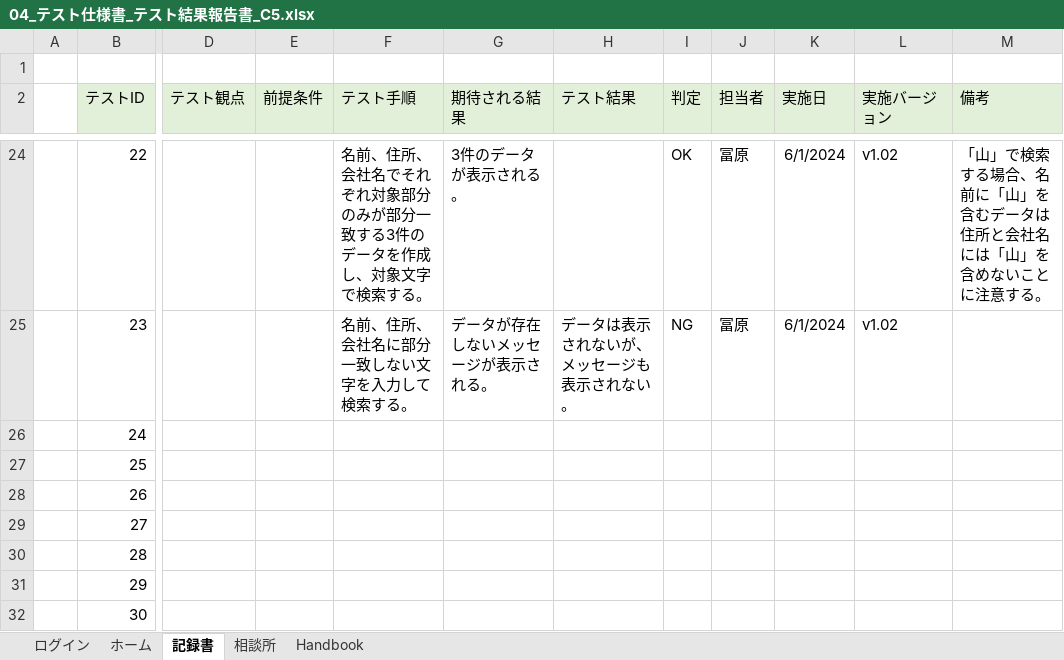
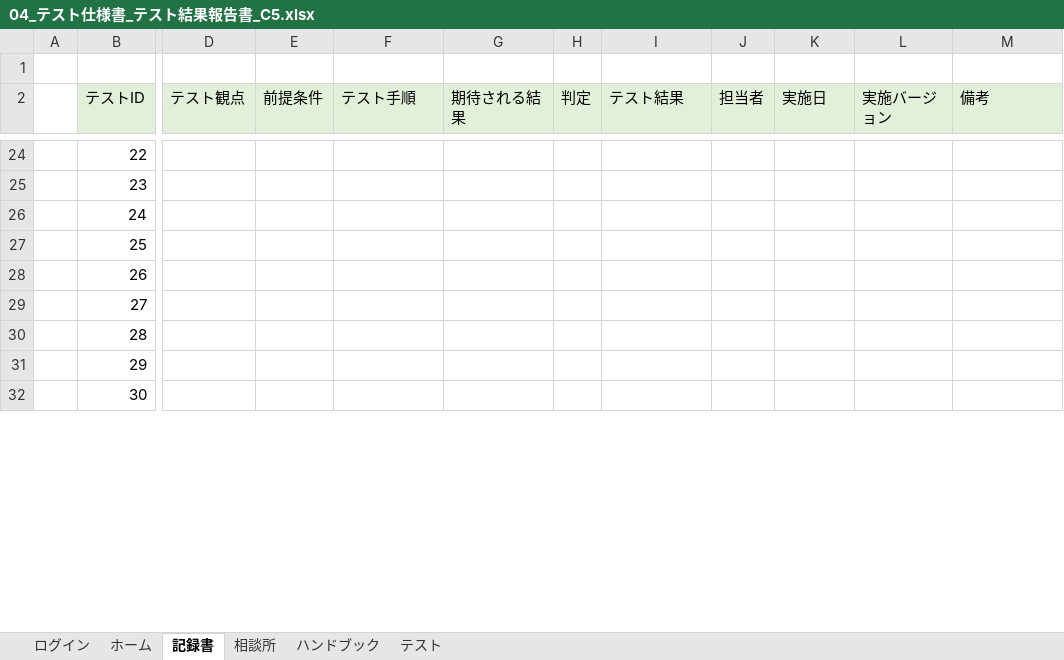
Before and after one commit to plusdojo2024/C5, an Excel workbook: doc/04_テスト仕様書_テスト結果報告書_C5.xlsx, sheet 記録書, drawn as a sheet; only a part is shown, gaps mark what is left out; values as stored, in another font and other column widths than the file's, no borders; charts and pictures not drawn; removed rows and columns are numbered as before the commit, all else as after; the diff covers the shown part only; the diff names each change by its address in the sheet, - before the commit and + after, or states it on an @@ line.

Commit message:
Update 04_テスト仕様書_テスト結果報告書_C5.xlsx

```diff
--- a/doc/04_テスト仕様書_テスト結果報告書_C5.xlsx (sheet 記録書)
+++ b/doc/04_テスト仕様書_テスト結果報告書_C5.xlsx (sheet 記録書)
-sheet tab: Handbook
+sheet tab: ハンドブック
+sheet tab: テスト
+column H (判定), empty
-column I (判定), rows 24-25: OK | NG
-F24 (テスト手順): 名前、住所、会社名でそれぞれ対象部分のみが部分一致する3件のデータを作成し、対象文字で検索する。
+F24 (テスト手順): (empty)
-G24 (期待される結果): 3件のデータが表示される。
+G24 (期待される結果): (empty)
-J24:J25 (担当者): 冨原
+J24:J25 (担当者): (empty)
-K24:K25 (実施日): 6/1/2024
+K24:K25 (実施日): (empty)
-L24:L25 (実施バージョン): v1.02
+L24:L25 (実施バージョン): (empty)
-M24 (備考): 「山」で検索する場合、名前に「山」を含むデータは住所と会社名には「山」を含めないことに注意する。
+M24 (備考): (empty)
-F25 (テスト手順): 名前、住所、会社名に部分一致しない文字を入力して検索する。
+F25 (テスト手順): (empty)
-G25 (期待される結果): データが存在しないメッセージが表示される。
+G25 (期待される結果): (empty)
-I25 (テスト結果): データは表示されないが、メッセージも表示されない。
+I25 (テスト結果): (empty)
```
Also changed, not shown: 123 edited cells elsewhere in this sheet, sheet 相談所, sheet ホーム, sheet ログイン, charts or pictures.
